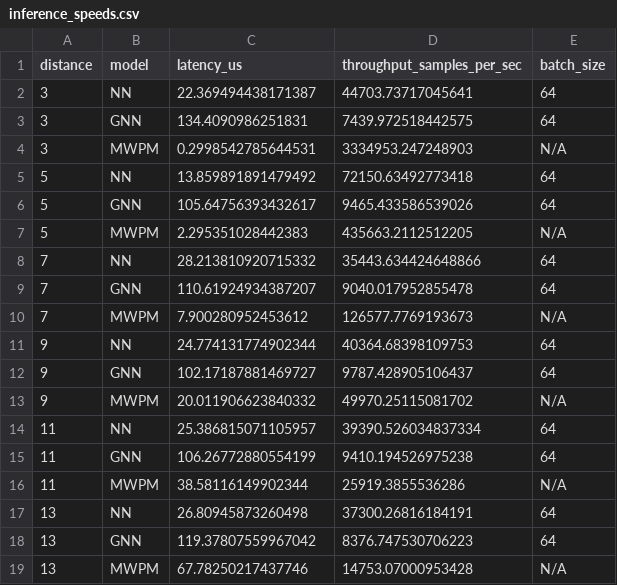
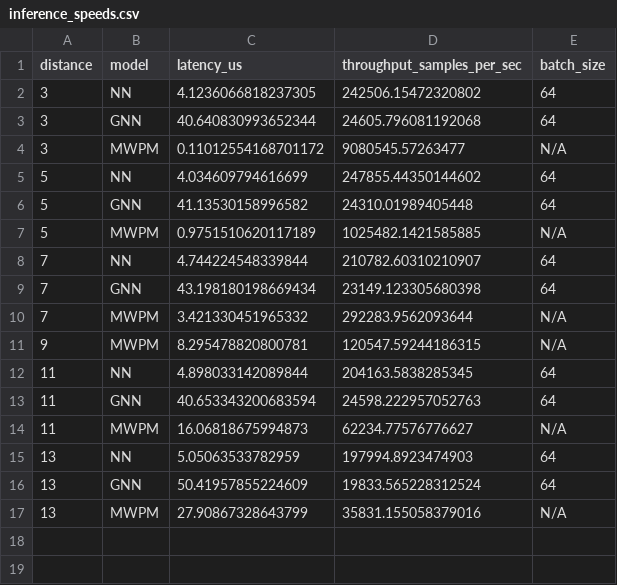
Before and after one commit to billxby/quantum-error-correction, a CSV file: code/results/nn_vs_gnn_comparison/plots/final/inference_speeds.csv, drawn as a sheet.

```diff
--- a/code/results/nn_vs_gnn_comparison/plots/final/inference_speeds.csv
+++ b/code/results/nn_vs_gnn_comparison/plots/final/inference_speeds.csv
@@ -1,19 +1,17 @@
 distance,model,latency_us,throughput_samples_per_sec,batch_size
-3,NN,22.369494438171387,44703.73717045641,64
-3,GNN,134.4090986251831,7439.972518442575,64
-3,MWPM,0.2998542785644531,3334953.247248903,N/A
-5,NN,13.859891891479492,72150.63492773418,64
-5,GNN,105.64756393432617,9465.433586539026,64
-5,MWPM,2.295351028442383,435663.2112512205,N/A
-7,NN,28.213810920715332,35443.634424648866,64
-7,GNN,110.61924934387207,9040.017952855478,64
-7,MWPM,7.900280952453612,126577.7769193673,N/A
-9,NN,24.774131774902344,40364.68398109753,64
-9,GNN,102.17187881469727,9787.428905106437,64
-9,MWPM,20.011906623840332,49970.25115081702,N/A
-11,NN,25.386815071105957,39390.526034837334,64
-11,GNN,106.26772880554199,9410.194526975238,64
-11,MWPM,38.58116149902344,25919.3855536286,N/A
-13,NN,26.80945873260498,37300.26816184191,64
-13,GNN,119.37807559967042,8376.747530706223,64
-13,MWPM,67.78250217437746,14753.07000953428,N/A
+3,NN,4.1236066818237305,242506.15472320802,64
+3,GNN,40.640830993652344,24605.796081192068,64
+3,MWPM,0.11012554168701172,9080545.57263477,N/A
+5,NN,4.034609794616699,247855.44350144602,64
+5,GNN,41.13530158996582,24310.01989405448,64
+5,MWPM,0.9751510620117189,1025482.1421585885,N/A
+7,NN,4.744224548339844,210782.60310210907,64
+7,GNN,43.198180198669434,23149.123305680398,64
+7,MWPM,3.421330451965332,292283.9562093644,N/A
+9,MWPM,8.295478820800781,120547.59244186315,N/A
+11,NN,4.898033142089844,204163.5838285345,64
+11,GNN,40.653343200683594,24598.222957052763,64
+11,MWPM,16.06818675994873,62234.77576776627,N/A
+13,NN,5.05063533782959,197994.8923474903,64
+13,GNN,50.41957855224609,19833.565228312524,64
+13,MWPM,27.90867328643799,35831.155058379016,N/A
```
Also changed, not shown: code/results/nn_vs_gnn_comparison/plots/final/final_accuracies.csv, code/results/nn_vs_gnn_comparison/plots/final/parameter_counts.csv, 17 other files.
